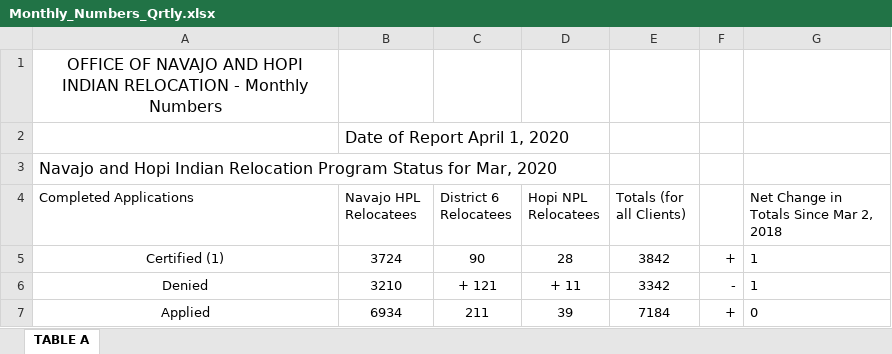
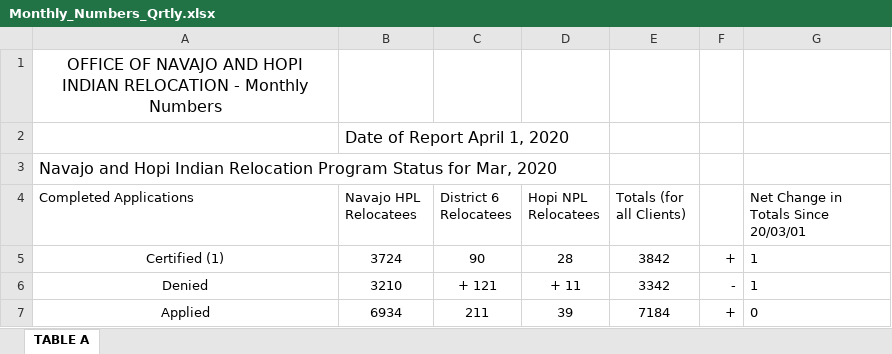
Before and after one commit to onhir/onhir.gov, an Excel workbook: assets/documents/datasets/Monthly_Numbers_Qrtly.xlsx, sheet TABLE A, drawn as a sheet; only a part is shown; values as stored, in another font and other column widths than the file's, no borders; the diff names each change by its address in the sheet, - before the commit and + after, or states it on an @@ line.

Commit message:
fix date

```diff
--- a/assets/documents/datasets/Monthly_Numbers_Qrtly.xlsx (sheet TABLE A)
+++ b/assets/documents/datasets/Monthly_Numbers_Qrtly.xlsx (sheet TABLE A)
-G4: Net Change in Totals Since Mar 2, 2018
+G4: Net Change in Totals Since 20/03/01
```
